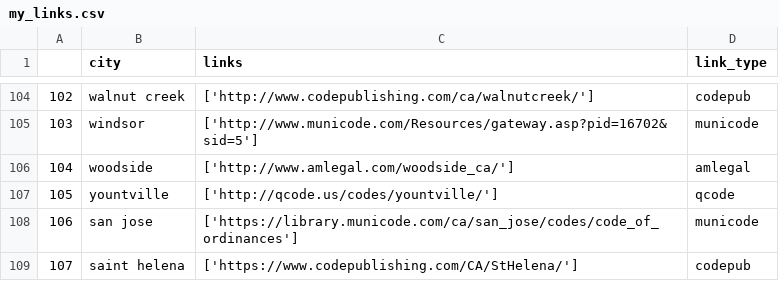
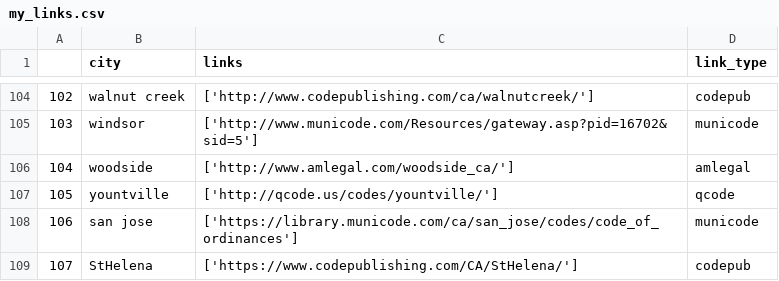
Before and after one commit to amadorschulze92/scraping_muni_codes, a CSV file: scraper_original/my_links.csv, drawn as a sheet; only a part is shown, gaps mark what is left out.

Commit message:
fix name for saint helena so script can find downloaded doc

```diff
--- a/scraper_original/my_links.csv
+++ b/scraper_original/my_links.csv
@@ -108,2 +108,2 @@
 106,san jose,['https://library.municode.com/ca/san_jose/codes/code_of_ordinances'],municode
-107,saint helena,['https://www.codepublishing.com/CA/StHelena/'],codepub
+107,StHelena,['https://www.codepublishing.com/CA/StHelena/'],codepub
```
